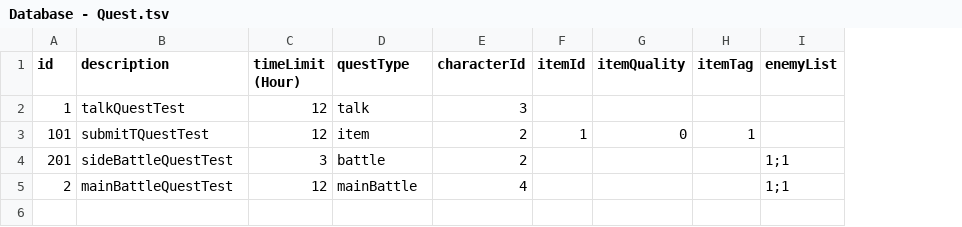
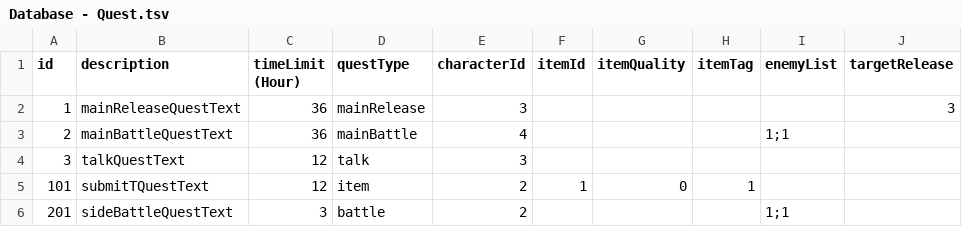
Before and after one commit to simonbut/GemHero, a TSV file: Assets/_Database/Database - Quest.tsv, drawn as a sheet; removed rows and columns are numbered as before the commit, all else as after; the diff names each change by its address in the sheet, - before the commit and + after, or states it on an @@ line.

```diff
--- a/Assets/_Database/Database - Quest.tsv
+++ b/Assets/_Database/Database - Quest.tsv
+column J (targetRelease), row 2: 3
-B2 (description): talkQuestTest
+B2 (description): mainReleaseQuestText
-C2 (timeLimit (Hour)): 12
+C2 (timeLimit (Hour)): 36
-D2 (questType): talk
+D2 (questType): mainRelease
+row 3: 2 | mainBattleQuestText | 36 | mainBattle | 4 |  |  |  | 1;1
+row 4: 3 | talkQuestText | 12 | talk | 3
-B5 (description): submitTQuestTest
+B5 (description): submitTQuestText
-B6 (description): sideBattleQuestTest
+B6 (description): sideBattleQuestText
-row 5: 2 | mainBattleQuestTest | 12 | mainBattle | 4 |  |  |  | 1;1
```
Also changed, not shown: Assets/_Database/Database - Dialog.tsv, Assets/_Database/Database - ResourcePoint.tsv, 7 other files.
